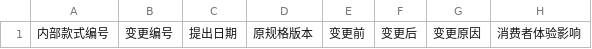
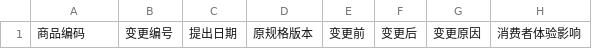
Before and after one commit to Xike-yuhuofei/Soran, a CSV file: brand/product-management/00｜管理规范与模板/模板/变更记录.csv, drawn as a sheet; only a part is shown; the diff names each change by its address in the sheet, - before the commit and + after, or states it on an @@ line.

```diff
--- a/brand/product-management/00｜管理规范与模板/模板/变更记录.csv
+++ b/brand/product-management/00｜管理规范与模板/模板/变更记录.csv
-A1: 内部款式编号
+A1: 商品编码
```
Also changed, not shown: brand/product-management/00｜管理规范与模板/模板/样品评审记录.csv, brand/product-management/01｜产品规划/SORAN 产品矩阵总表.csv, 34 other files.
